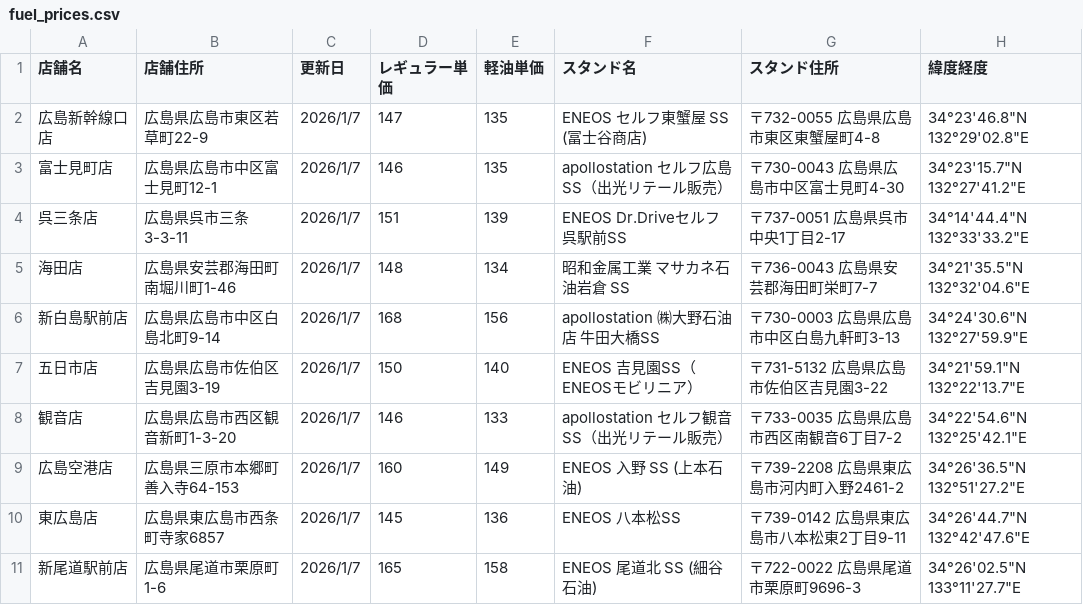
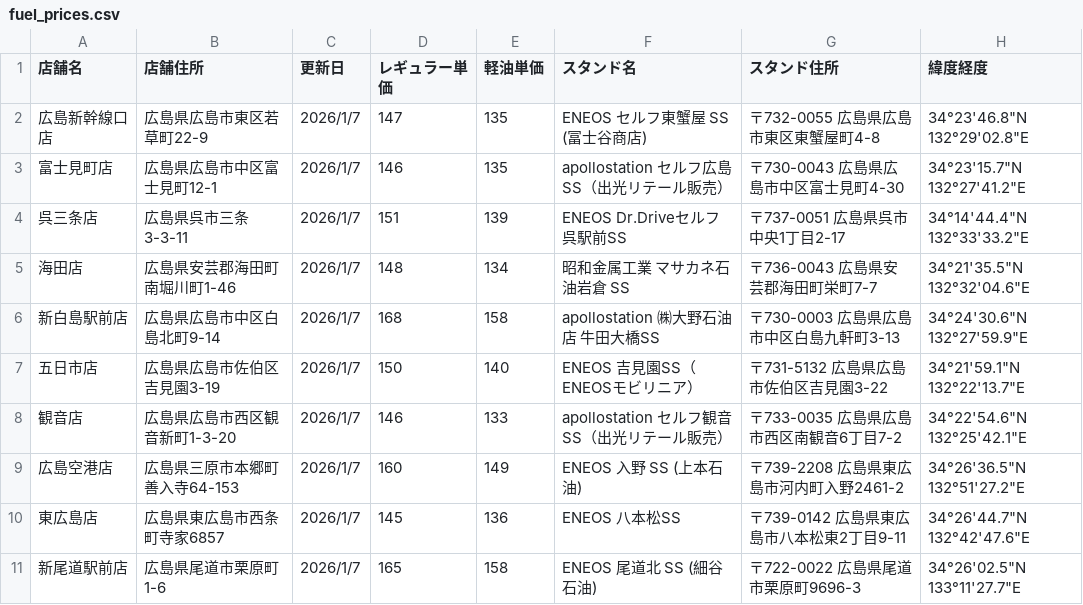
Before and after one commit to shintaro2501/fuel_price_board, a CSV file: fuel_prices.csv, drawn as a sheet; only a part is shown.

Commit message:
Add files via upload

```diff
--- a/fuel_prices.csv
+++ b/fuel_prices.csv
@@ -5,3 +5,3 @@
 海田店,広島県安芸郡海田町南堀川町1-46,2026/1/7,148,134,昭和金属工業 マサカネ石油岩倉 SS,〒736-0043 広島県安芸郡海田町栄町7-7,34°21'35.5"N 132°32'04.6"E
-新白島駅前店,広島県広島市中区白島北町9-14,2026/1/7,168,156,apollostation ㈱大野石油店 牛田大橋SS,〒730-0003 広島県広島市中区白島九軒町3-13,34°24'30.6"N 132°27'59.9"E
+新白島駅前店,広島県広島市中区白島北町9-14,2026/1/7,168,158,apollostation ㈱大野石油店 牛田大橋SS,〒730-0003 広島県広島市中区白島九軒町3-13,34°24'30.6"N 132°27'59.9"E
 五日市店,広島県広島市佐伯区吉見園3-19,2026/1/7,150,140,ENEOS 吉見園SS（ENEOSモビリニア）,〒731-5132 広島県広島市佐伯区吉見園3-22,34°21'59.1"N 132°22'13.7"E
```
